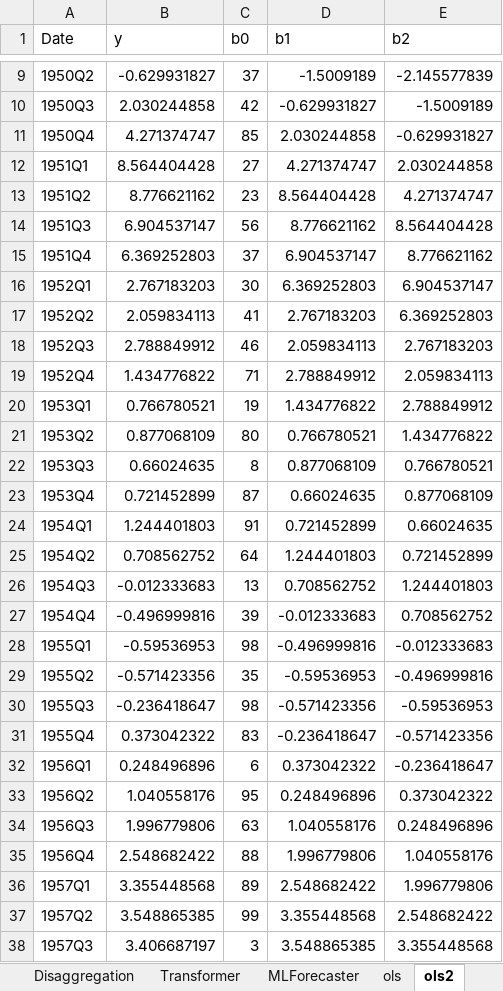
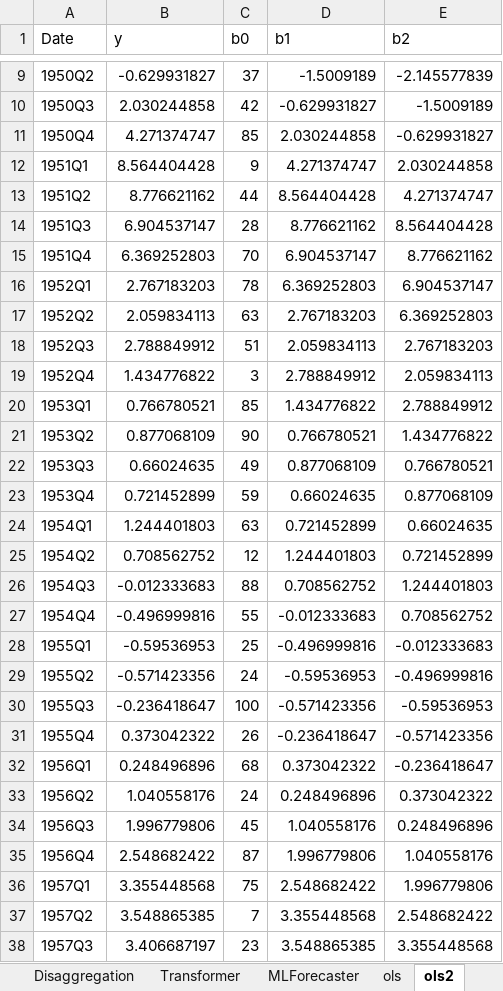
Before and after one commit to marco-amh/uclametrics, an Excel workbook: Data.xlsx, sheet ols2, drawn as a sheet; only a part is shown, gaps mark what is left out; values as stored, in another font and other column widths than the file's, no borders; the diff covers the shown part only; the diff names each change by its address in the sheet, - before the commit and + after, or states it on an @@ line.

```diff
--- a/Data.xlsx (sheet ols2)
+++ b/Data.xlsx (sheet ols2)
-C12 (b0): 27
+C12 (b0): 9
-C13 (b0): 23
+C13 (b0): 44
-C14 (b0): 56
+C14 (b0): 28
-C15 (b0): 37
+C15 (b0): 70
-C16 (b0): 30
+C16 (b0): 78
-C17 (b0): 41
+C17 (b0): 63
-C18 (b0): 46
+C18 (b0): 51
-C19 (b0): 71
+C19 (b0): 3
-C20 (b0): 19
+C20 (b0): 85
-C21 (b0): 80
+C21 (b0): 90
-C22 (b0): 8
+C22 (b0): 49
-C23 (b0): 87
+C23 (b0): 59
-C24 (b0): 91
+C24 (b0): 63
-C25 (b0): 64
+C25 (b0): 12
-C26 (b0): 13
+C26 (b0): 88
-C27 (b0): 39
+C27 (b0): 55
-C28 (b0): 98
+C28 (b0): 25
-C29 (b0): 35
+C29 (b0): 24
-C30 (b0): 98
+C30 (b0): 100
-C31 (b0): 83
+C31 (b0): 26
-C32 (b0): 6
+C32 (b0): 68
-C33 (b0): 95
+C33 (b0): 24
-C34 (b0): 63
+C34 (b0): 45
-C35 (b0): 88
+C35 (b0): 87
-C36 (b0): 89
+C36 (b0): 75
-C37 (b0): 99
+C37 (b0): 7
-C38 (b0): 3
+C38 (b0): 23
```
Also changed, not shown: 212 edited cells elsewhere in this sheet, sheet ols, other sheet tabs.
